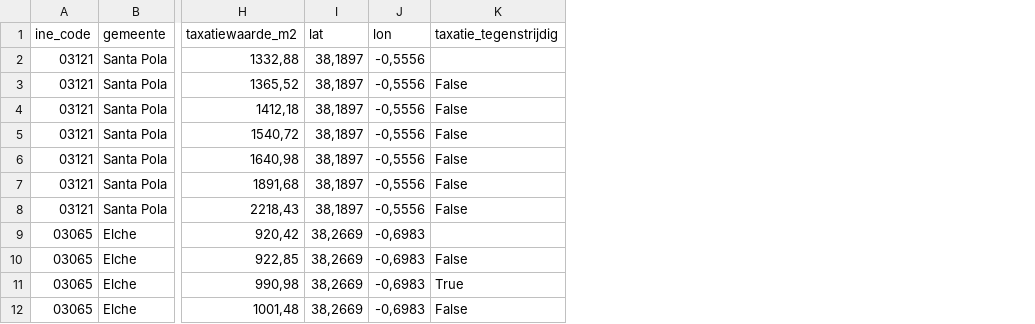
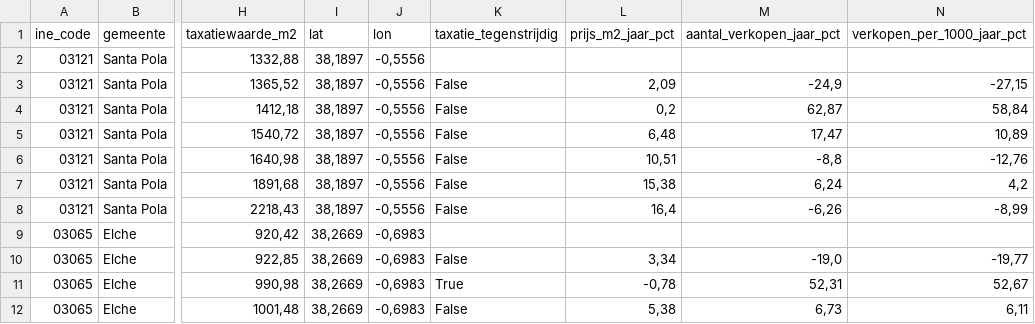
Before and after one commit to IlseMichiels/Costa-Blanca-Zuid, a CSV file: data/verwerkt/basistabel.csv, drawn as a sheet; only a part is shown, gaps mark what is left out; the diff names each change by its address in the sheet, - before the commit and + after, or states it on an @@ line.

```diff
--- a/data/verwerkt/basistabel.csv
+++ b/data/verwerkt/basistabel.csv
+column L (prijs_m2_jaar_pct), rows 3-12: 2,09 | 0,2 | 6,48 | 10,51 | 15,38 | 16,4 |  | 3,34 | -0,78 | 5,38
+column M (aantal_verkopen_jaar_pct), rows 3-12: -24,9 | 62,87 | 17,47 | -8,8 | 6,24 | -6,26 |  | -19,0 | 52,31 | 6,73
+column N (verkopen_per_1000_jaar_pct), rows 3-12: -27,15 | 58,84 | 10,89 | -12,76 | 4,2 | -8,99 |  | -19,77 | 52,67 | 6,11
```
Also changed, not shown: data/verwerkt/kustdistricten.csv, 5 other files.
